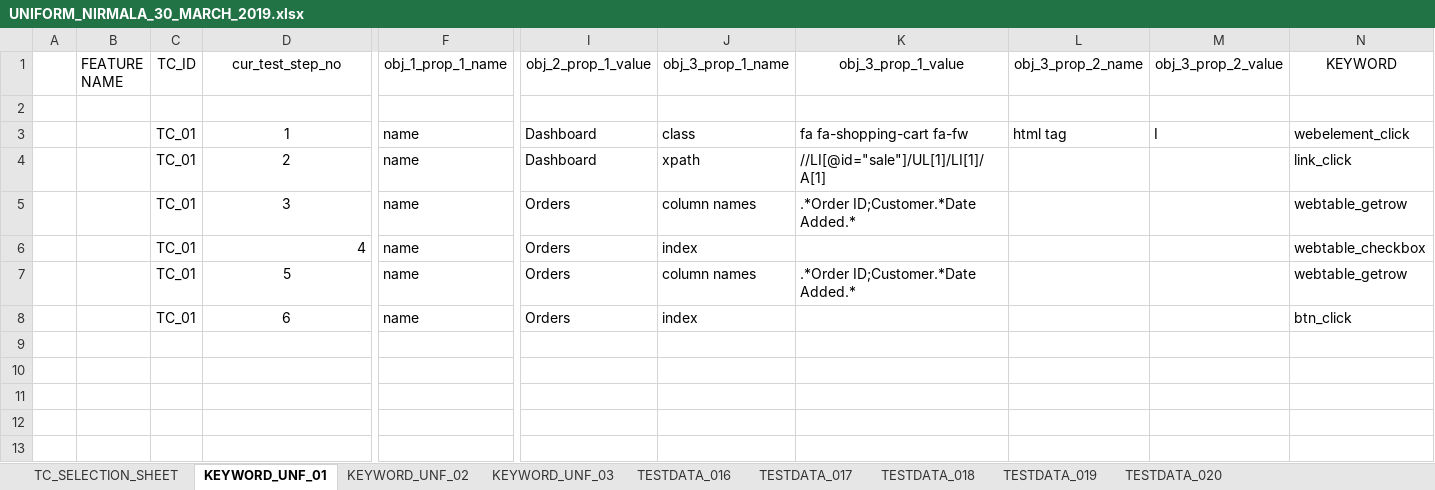
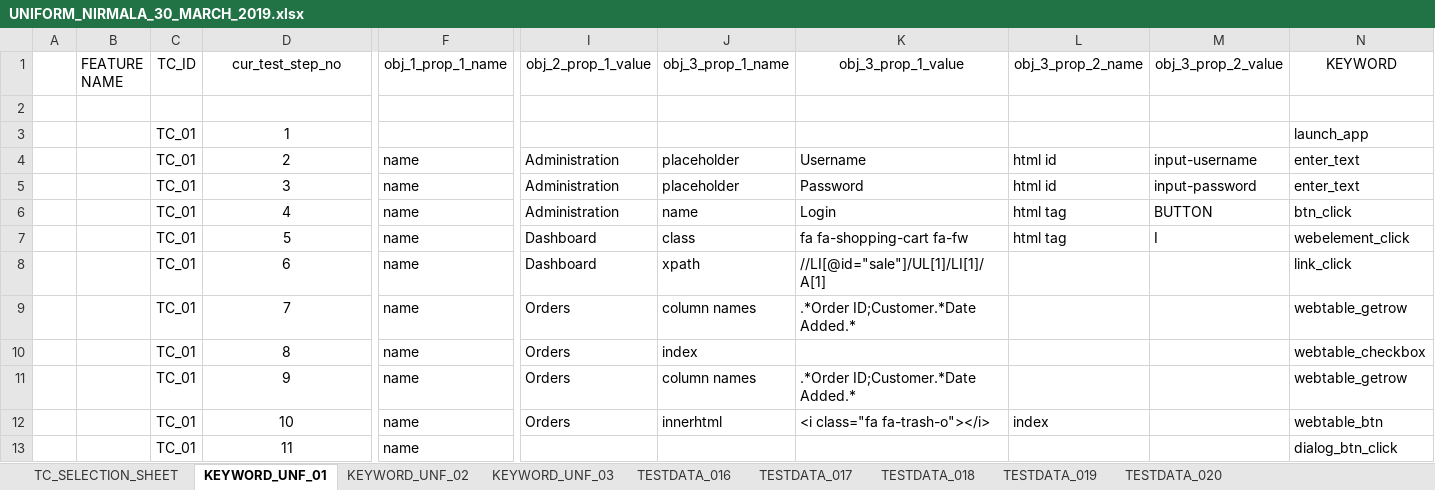
Before and after one commit to Nirmalakommu/MY_TCs, an Excel workbook: UNIFORM_NIRMALA_30_MARCH_2019.xlsx, sheet KEYWORD_UNF_01, drawn as a sheet; only a part is shown, gaps mark what is left out; values as stored, in another font and other column widths than the file's, no borders; addresses are those after the commit; rows hold the shown columns only; the diff covers the shown part only; the diff names each change by its address in the sheet, - before the commit and + after, or states it on an @@ line.

```diff
--- a/UNIFORM_NIRMALA_30_MARCH_2019.xlsx (sheet KEYWORD_UNF_01)
+++ b/UNIFORM_NIRMALA_30_MARCH_2019.xlsx (sheet KEYWORD_UNF_01)
+row 3:  |  | TC_01 | 1 |  |  |  |  |  |  | launch_app
+row 4:  |  | TC_01 | 2 | name | Administration | placeholder | Username | html id | input-username | enter_text
+row 5:  |  | TC_01 | 3 | name | Administration | placeholder | Password | html id | input-password | enter_text
+row 6:  |  | TC_01 | 4 | name | Administration | name | Login | html tag | BUTTON | btn_click
-D7 (cur_test_step_no): 1
+D7 (cur_test_step_no): 5
-D8 (cur_test_step_no): 2
+D8 (cur_test_step_no): 6
-D9 (cur_test_step_no): 3
+D9 (cur_test_step_no): 7
-D10 (cur_test_step_no): 4
+D10 (cur_test_step_no): 8
-D10 alignment: right
+D10 alignment: center
-D11 (cur_test_step_no): 5
+D11 (cur_test_step_no): 9
-D12 (cur_test_step_no): 6
+D12 (cur_test_step_no): 10
-J12 (obj_3_prop_1_name): index
+J12 (obj_3_prop_1_name): innerhtml
-K12 (obj_3_prop_1_value): (empty)
+K12 (obj_3_prop_1_value): <i class="fa fa-trash-o"></i>
-L12 (obj_3_prop_2_name): (empty)
+L12 (obj_3_prop_2_name): index
-N12 (KEYWORD): btn_click
+N12 (KEYWORD): webtable_btn
+row 13:  |  | TC_01 | 11 | name |  |  |  |  |  | dialog_btn_click
```
Also changed, not shown: 10 added rows elsewhere in this sheet, sheet KEYWORD_UNF_03, sheet KEYWORD_UNF_02, sheet TESTDATA_016, sheet TESTDATA_018, sheet TESTDATA_019, sheet TESTDATA_017, 2 more sheets.
